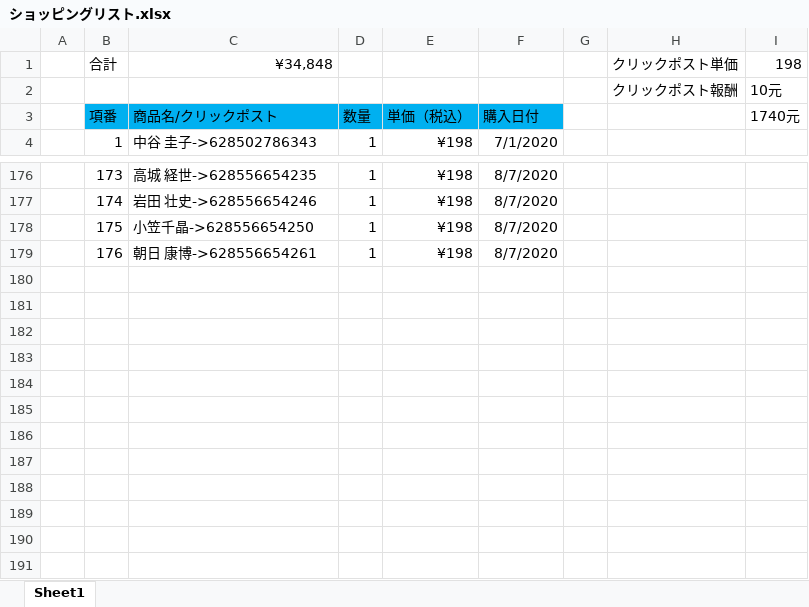
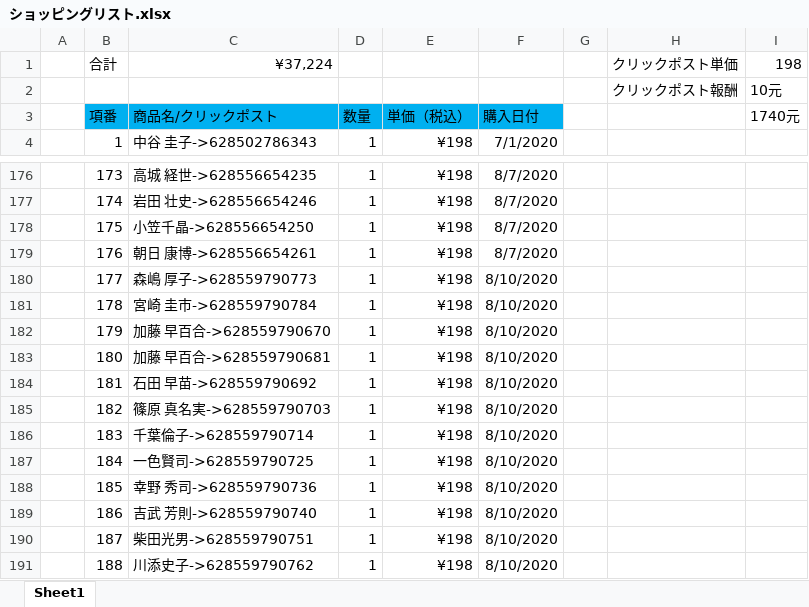
Before and after one commit to hsx124/kou_git, an Excel workbook: クリックポスト発送情報/ショッピングリスト.xlsx, sheet Sheet1, drawn as a sheet; only a part is shown, gaps mark what is left out; values as stored, in another font and other column widths than the file's, no borders; the diff names each change by its address in the sheet, - before the commit and + after, or states it on an @@ line.

```diff
--- a/クリックポスト発送情報/ショッピングリスト.xlsx (sheet Sheet1)
+++ b/クリックポスト発送情報/ショッピングリスト.xlsx (sheet Sheet1)
-C1: ¥34,848
+C1: ¥37,224
+row 180:  | 177 | 森嶋 厚子->628559790773 | 1 | ¥198 | 8/10/2020
+row 181:  | 178 | 宮崎 圭市->628559790784 | 1 | ¥198 | 8/10/2020
+row 182:  | 179 | 加藤 早百合->628559790670 | 1 | ¥198 | 8/10/2020
+row 183:  | 180 | 加藤 早百合->628559790681 | 1 | ¥198 | 8/10/2020
+row 184:  | 181 | 石田 早苗->628559790692 | 1 | ¥198 | 8/10/2020
+row 185:  | 182 | 篠原 真名実->628559790703 | 1 | ¥198 | 8/10/2020
+row 186:  | 183 | 千葉倫子->628559790714 | 1 | ¥198 | 8/10/2020
+row 187:  | 184 | 一色賢司->628559790725 | 1 | ¥198 | 8/10/2020
+row 188:  | 185 | 幸野 秀司->628559790736 | 1 | ¥198 | 8/10/2020
+row 189:  | 186 | 吉武 芳則->628559790740 | 1 | ¥198 | 8/10/2020
+row 190:  | 187 | 柴田光男->628559790751 | 1 | ¥198 | 8/10/2020
+row 191:  | 188 | 川添史子->628559790762 | 1 | ¥198 | 8/10/2020
```
Also changed, not shown: 2 other files.
